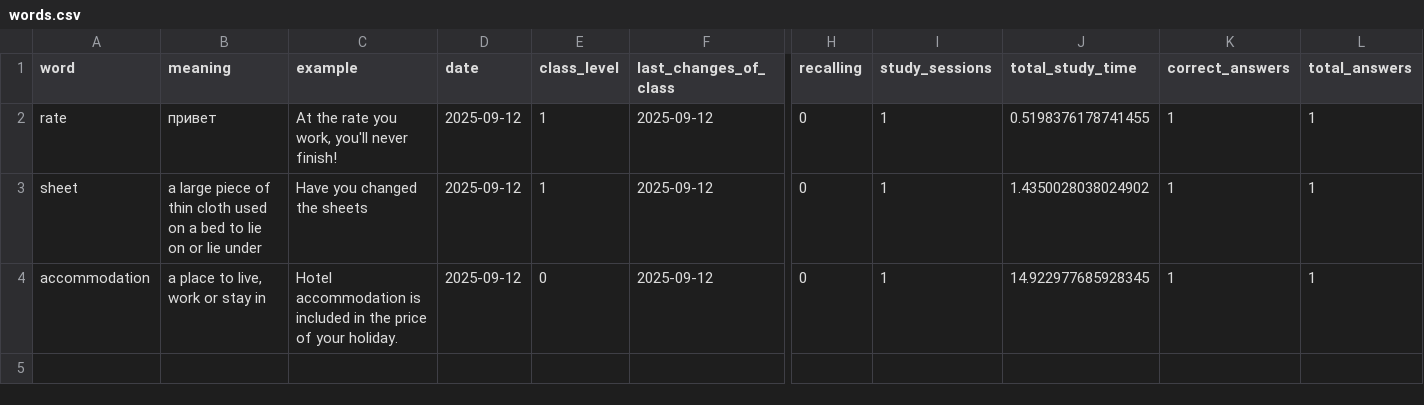
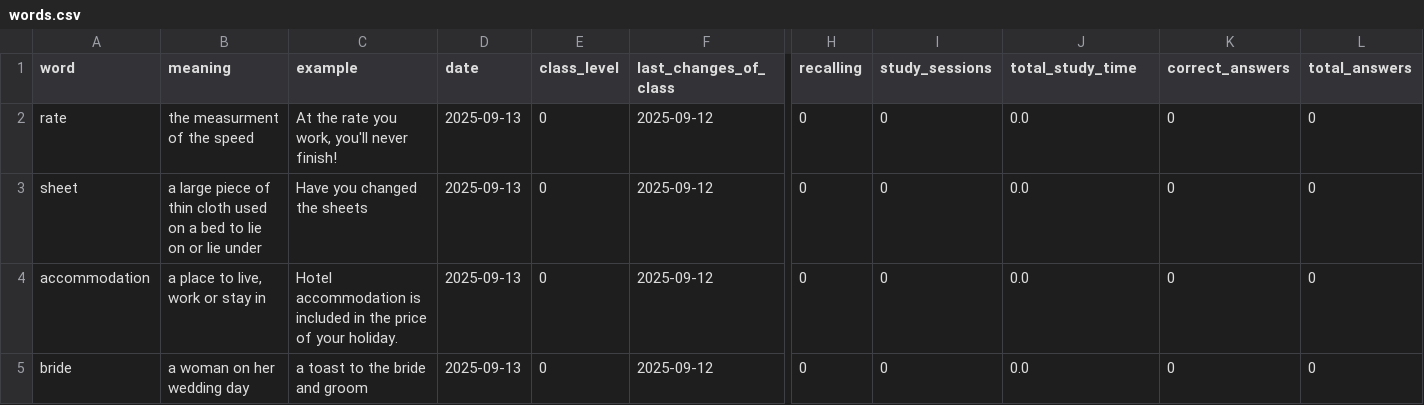
Before and after one commit to Andebugulin/ankara, a CSV file: flashcard_data/words.csv, drawn as a sheet; only a part is shown, gaps mark what is left out; rows hold the shown columns only; the diff names each change by its address in the sheet, - before the commit and + after, or states it on an @@ line.

Commit message:
readme + no crashing when csv is without optional columns + dayly limits for words with class 0 to not overdo people

```diff
--- a/flashcard_data/words.csv
+++ b/flashcard_data/words.csv
-B2 (meaning): привет
+B2 (meaning): the measurment of the speed
-D2:D4 (date): 2025-09-12
+D2:D4 (date): 2025-09-13
-E2:E3 (class_level): 1
+E2:E3 (class_level): 0
-I2:I4 (study_sessions): 1
+I2:I4 (study_sessions): 0
-J2 (total_study_time): 0.5198376178741455
+J2 (total_study_time): 0.0
-K2:K4 (correct_answers): 1
+K2:K4 (correct_answers): 0
-L2:L4 (total_answers): 1
+L2:L4 (total_answers): 0
-J3 (total_study_time): 1.4350028038024902
+J3 (total_study_time): 0.0
-J4 (total_study_time): 14.922977685928345
+J4 (total_study_time): 0.0
+row 5: bride | a woman on her wedding day | a toast to the bride and groom | 2025-09-13 | 0 | 2025-09-12 | 0 | 0 | 0.0 | 0 | 0
```
Also changed, not shown: 2 other files.
